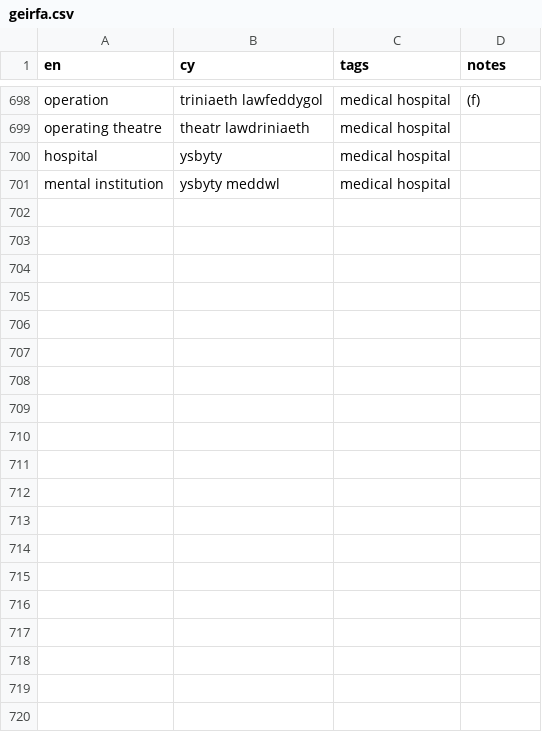
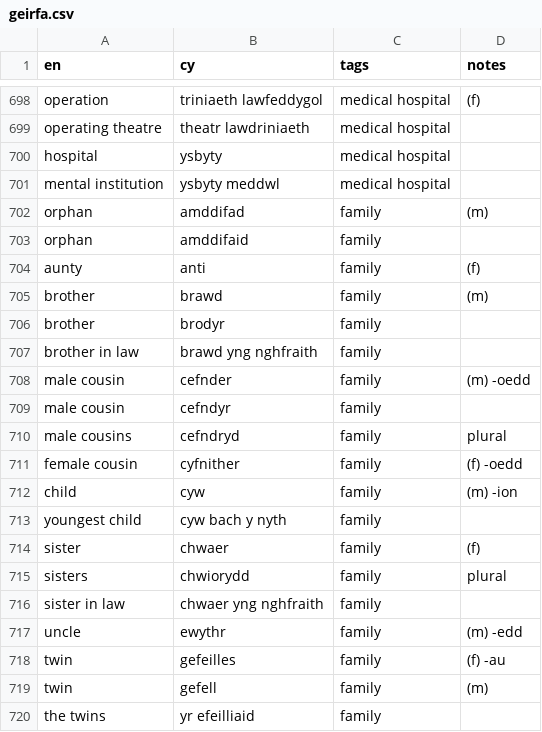
Before and after one commit to rase-rocks/byw, a CSV file: vocab-store/geirfa.csv, drawn as a sheet; only a part is shown, gaps mark what is left out; the diff covers the shown part only.

Commit message:
Adds to geirfa

```diff
--- a/vocab-store/geirfa.csv
+++ b/vocab-store/geirfa.csv
@@ -701 +701,20 @@ hospital, ysbyty, medical hospital,
 mental institution, ysbyty meddwl, medical hospital,
+orphan, amddifad, family, (m)
+orphan, amddifaid, family,
+aunty, anti, family, (f)
+brother, brawd, family, (m)
+brother, brodyr, family,
+brother in law, brawd yng nghfraith, family,
+male cousin, cefnder, family, (m) -oedd
+male cousin, cefndyr, family,
+male cousins, cefndryd, family, plural
+female cousin, cyfnither, family, (f) -oedd
+child, cyw, family, (m) -ion
+youngest child, cyw bach y nyth, family,
+sister, chwaer, family, (f)
+sisters, chwiorydd, family, plural
+sister in law, chwaer yng nghfraith, family,
+uncle, ewythr, family, (m) -edd
+twin, gefeilles, family, (f) -au
+twin, gefell, family, (m)
+the twins, yr efeilliaid, family,
```
Also changed, not shown: 25 added rows elsewhere in this file, 8 other files.
